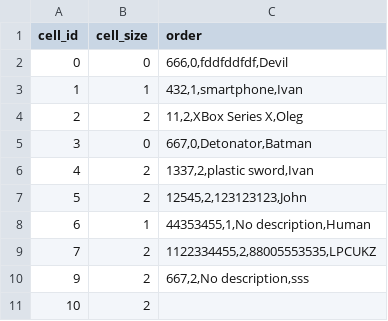
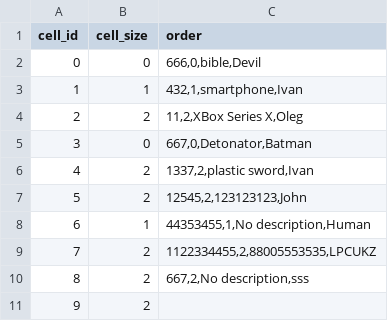
Before and after one commit to MikhailPshenisnov/KP_Postomat, a CSV file: Postomat_App/Postomat_App/Postomat_App/bin/Debug/PostomatCells.csv, drawn as a sheet.

```diff
--- a/Postomat_App/Postomat_App/Postomat_App/bin/Debug/PostomatCells.csv
+++ b/Postomat_App/Postomat_App/Postomat_App/bin/Debug/PostomatCells.csv
@@ -1,3 +1,3 @@
 cell_id;cell_size;order
-0;0;666,0,fddfddfdf,Devil
+0;0;666,0,bible,Devil
 1;1;432,1,smartphone,Ivan
@@ -9,3 +9,3 @@ cell_id;cell_size;order
 7;2;1122334455,2,88005553535,LPCUKZ
-9;2;667,2,No description,sss
-10;2;
+8;2;667,2,No description,sss
+9;2;
```
Also changed, not shown: 5 other files.
